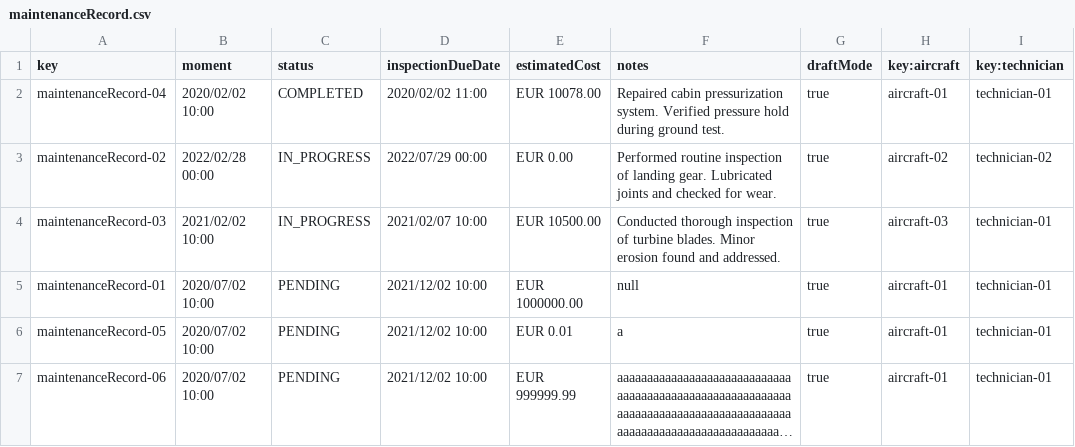
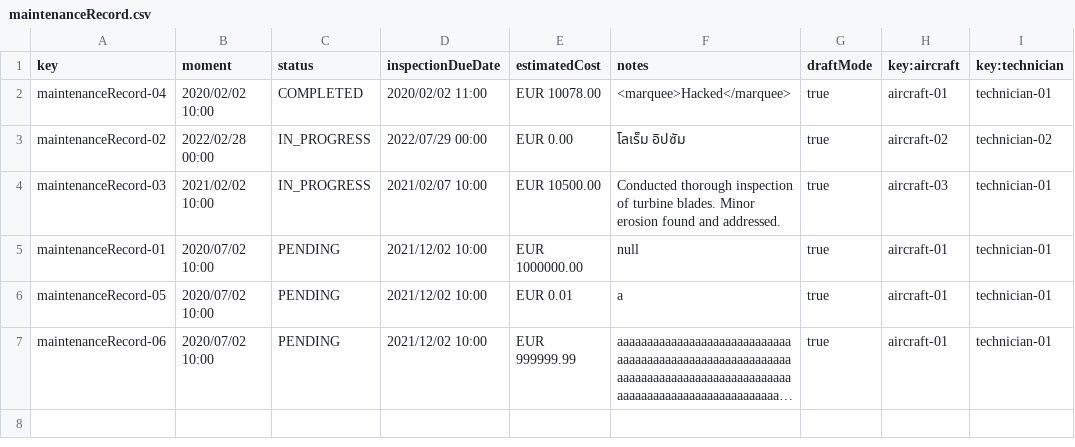
Before and after one commit to Manuelgithuv/Acme-ANS-C2, a CSV file: src/main/resources/WEB-INF/data/sample-01/maintenanceRecord.csv, drawn as a sheet; long unchanged cells end in ….

```diff
--- a/src/main/resources/WEB-INF/data/sample-01/maintenanceRecord.csv
+++ b/src/main/resources/WEB-INF/data/sample-01/maintenanceRecord.csv
@@ -1,4 +1,4 @@
 key,moment,status,inspectionDueDate,estimatedCost,notes,draftMode,key:aircraft,key:technician
-maintenanceRecord-04,2020/02/02 10:00,COMPLETED,2020/02/02 11:00,EUR 10078.00,Repaired cabin pressurization system. Verified pressure hold during ground test.,true,aircraft-01,technician-01
-maintenanceRecord-02,2022/02/28 00:00,IN_PROGRESS,2022/07/29 00:00,EUR 0.00,Performed routine inspection of landing gear. Lubricated joints and checked for wear.,true,aircraft-02,technician-02
+maintenanceRecord-04,2020/02/02 10:00,COMPLETED,2020/02/02 11:00,EUR 10078.00,<marquee>Hacked</marquee>,true,aircraft-01,technician-01
+maintenanceRecord-02,2022/02/28 00:00,IN_PROGRESS,2022/07/29 00:00,EUR 0.00,โลเร็ม อิปซัม,true,aircraft-02,technician-02
 maintenanceRecord-03,2021/02/02 10:00,IN_PROGRESS,2021/02/07 10:00,EUR 10500.00,Conducted thorough inspection of turbine blades. Minor erosion found and addressed.,true,aircraft-03,technician-01
```
Also changed, not shown: src/main/resources/WEB-INF/data/sample-01/task.csv.
